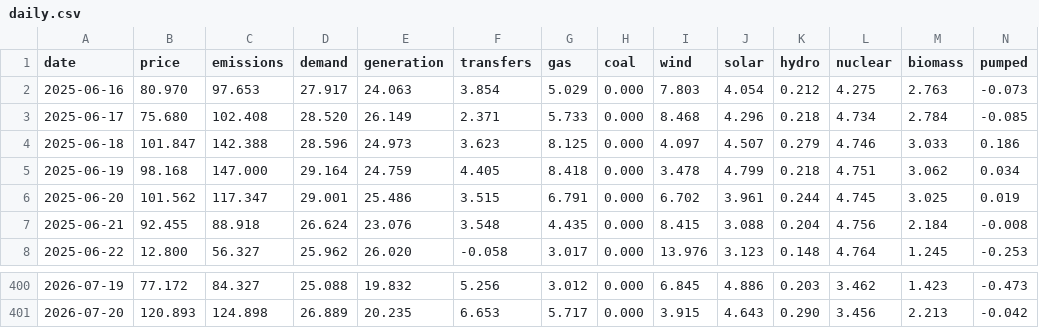
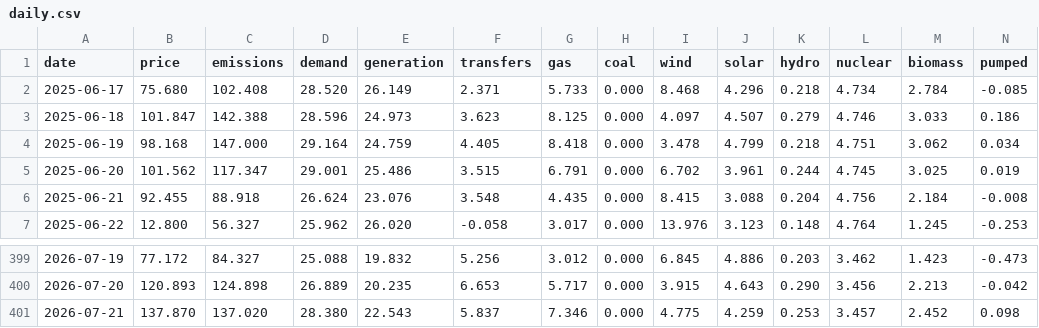
Before and after one commit to jameswestgate/national-grid-live-tools, a CSV file: data/daily.csv, drawn as a sheet; only a part is shown, gaps mark what is left out; removed rows and columns are numbered as before the commit, all else as after; rows hold the shown columns only; the diff names each change by its address in the sheet, - before the commit and + after, or states it on an @@ line.

```diff
--- a/data/daily.csv
+++ b/data/daily.csv
-row 2: 2025-06-16 | 80.970 | 97.653 | 27.917 | 24.063 | 3.854 | 5.029 | 0.000 | 7.803 | 4.054 | 0.212 | 4.275 | 2.763 | -0.073
+row 401: 2026-07-21 | 137.870 | 137.020 | 28.380 | 22.543 | 5.837 | 7.346 | 0.000 | 4.775 | 4.259 | 0.253 | 3.457 | 2.452 | 0.098
```
Also changed, not shown: 2 other files.
